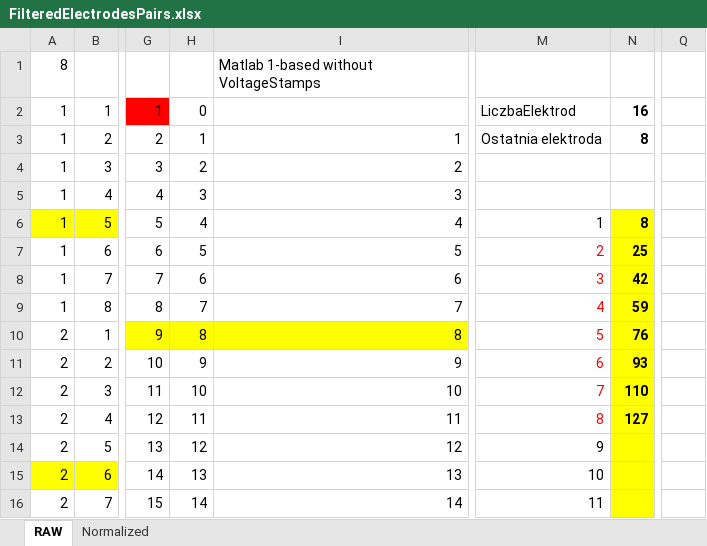
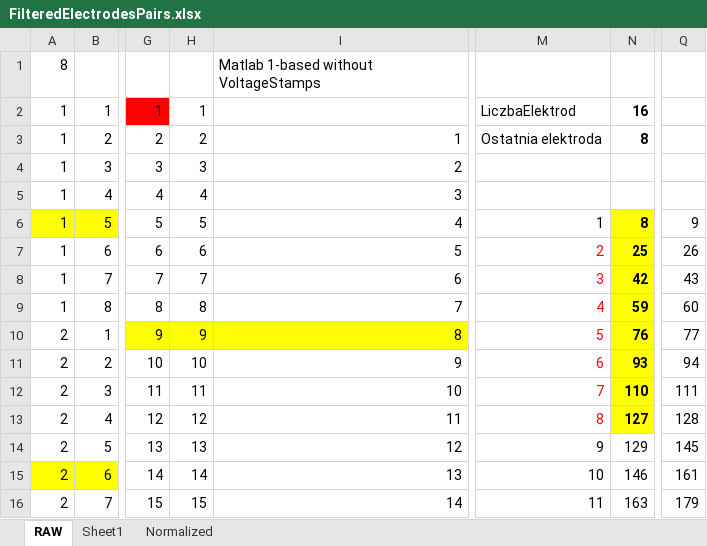
Before and after one commit to s6yv/TomoPipe, an Excel workbook: FilteredElectrodesPairs.xlsx, sheet RAW, drawn as a sheet; only a part is shown, gaps mark what is left out; values as stored, in another font and other column widths than the file's, no borders; the diff covers the shown part only; the diff names each change by its address in the sheet, - before the commit and + after, or states it on an @@ line.

```diff
--- a/FilteredElectrodesPairs.xlsx (sheet RAW)
+++ b/FilteredElectrodesPairs.xlsx (sheet RAW)
+sheet tab: Sheet1
-H2: 0
+H2: 1
-H3: 1
+H3: 2
-H4: 2
+H4: 3
-H5: 3
+H5: 4
-H6: 4
+H6: 5
-Q6: (empty)
+Q6: 9
-H7: 5
+H7: 6
-Q7: (empty)
+Q7: 26
-H8: 6
+H8: 7
-Q8: (empty)
+Q8: 43
-H9: 7
+H9: 8
-Q9: (empty)
+Q9: 60
-H10: 8
+H10: 9
-Q10: (empty)
+Q10: 77
-H11: 9
+H11: 10
-Q11: (empty)
+Q11: 94
-H12: 10
+H12: 11
-Q12: (empty)
+Q12: 111
-H13: 11
+H13: 12
-Q13: (empty)
+Q13: 128
-H14: 12
+H14: 13
-N14: (empty)
+N14: 129
-N14:N16 fill: #FFFF00
+N14:N16 fill: none
-Q14: (empty)
+Q14: 145
-H15: 13
+H15: 14
-N15: (empty)
+N15: 146
-Q15: (empty)
+Q15: 161
-H16: 14
+H16: 15
-N16: (empty)
+N16: 163
-Q16: (empty)
+Q16: 179
```
Also changed, not shown: other rows of this sheet, 5 other files.
